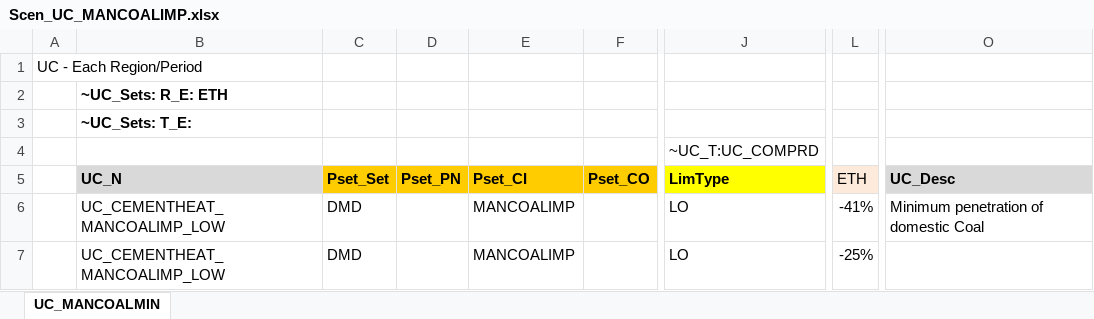
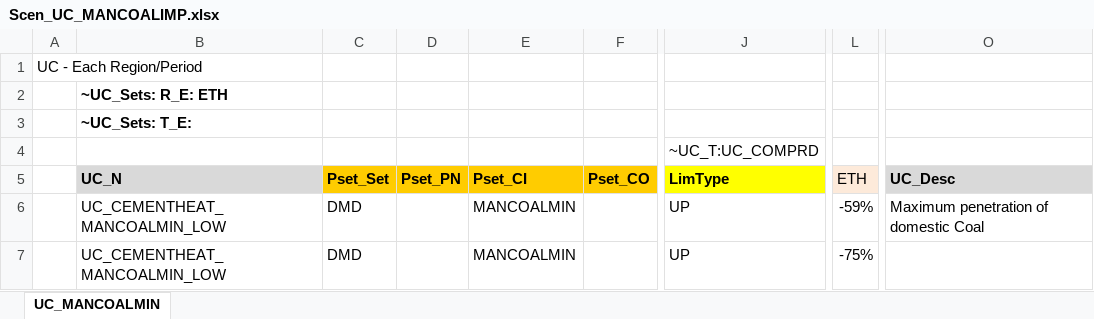
Before and after one commit to Tamenew/MANU2025, an Excel workbook: SuppXLS/Scen_UC_MANCOALIMP.xlsx, sheet UC_MANCOALMIN, drawn as a sheet; only a part is shown, gaps mark what is left out; values as stored, in another font and other column widths than the file's, no borders; the diff names each change by its address in the sheet, - before the commit and + after, or states it on an @@ line.

Commit message:
Update Scen_UC_MANCOALIMP.xlsx

```diff
--- a/SuppXLS/Scen_UC_MANCOALIMP.xlsx (sheet UC_MANCOALMIN)
+++ b/SuppXLS/Scen_UC_MANCOALIMP.xlsx (sheet UC_MANCOALMIN)
-B6:B7 (UC_N): UC_CEMENTHEAT_MANCOALIMP_LOW
+B6:B7 (UC_N): UC_CEMENTHEAT_MANCOALMIN_LOW
-E6:E7 (Pset_CI): MANCOALIMP
+E6:E7 (Pset_CI): MANCOALMIN
-J6:J7 (LimType): LO
+J6:J7 (LimType): UP
-L6 (ETH): -41%
+L6 (ETH): -59%
-O6 (UC_Desc): Minimum penetration of domestic Coal
+O6 (UC_Desc): Maximum penetration of domestic Coal
-L7 (ETH): -25%
+L7 (ETH): -75%
```
